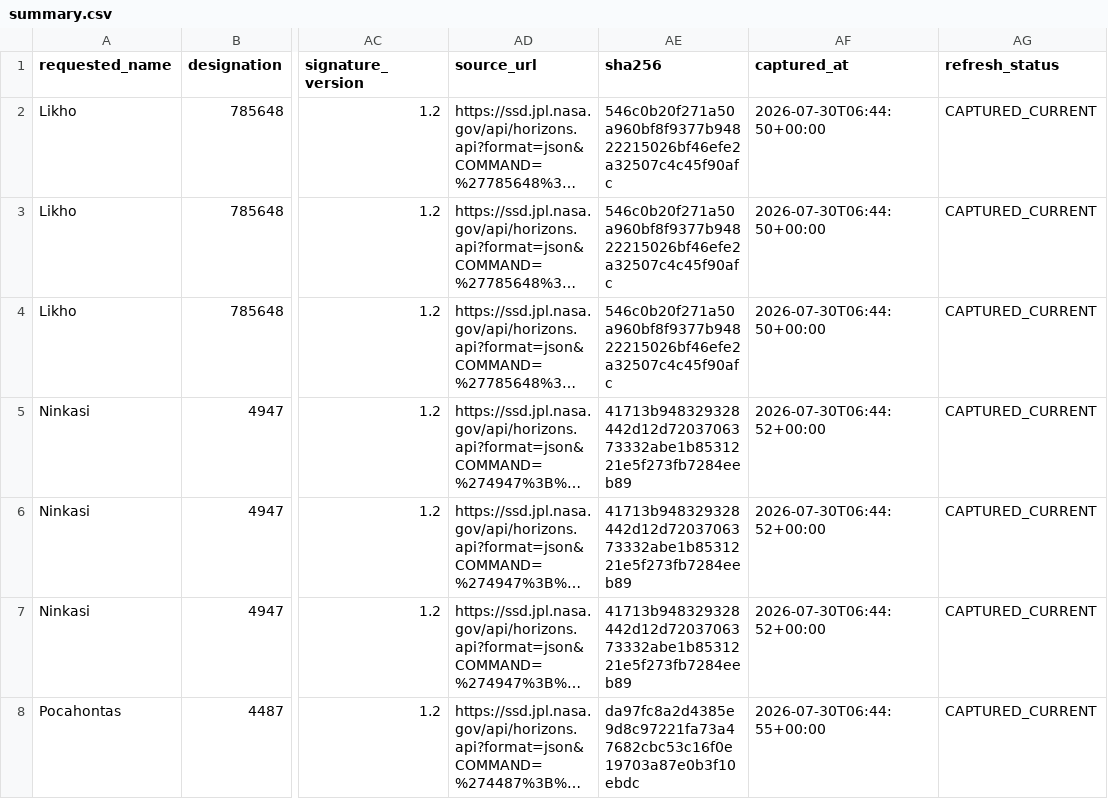
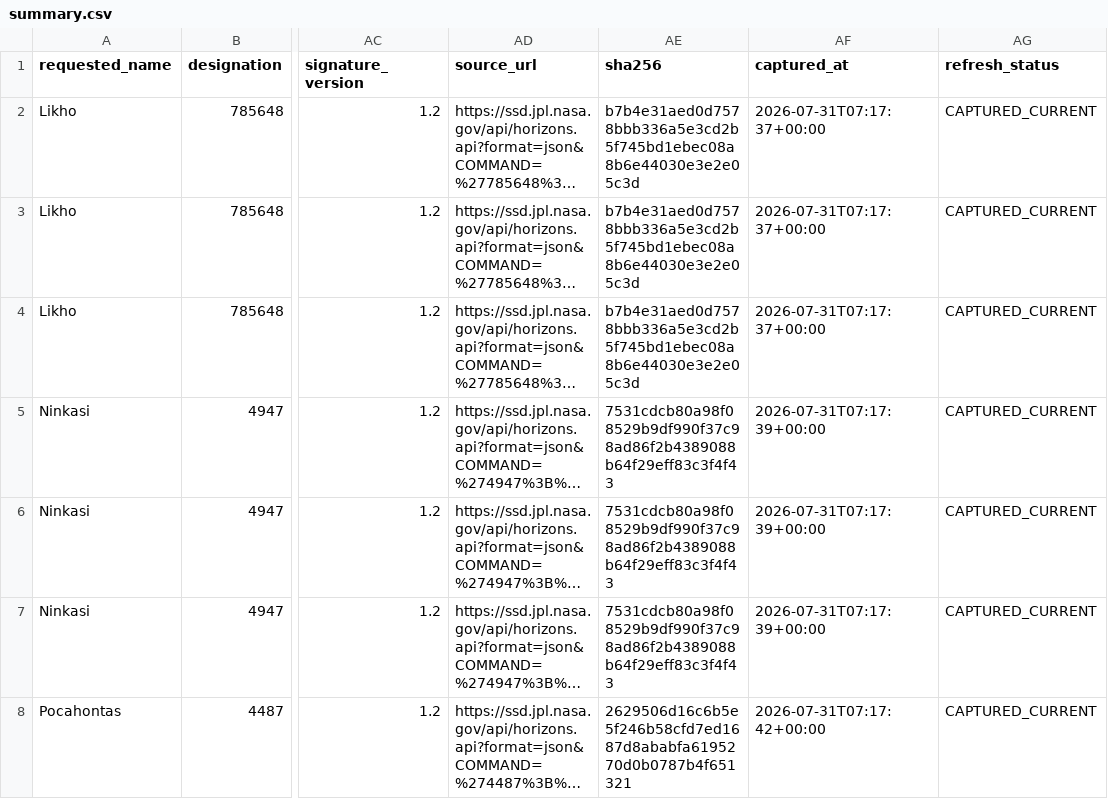
Before and after one commit to achillesromer-coder/Data, a CSV file: data/jpl/neighbours/horizons/latest/summary.csv, drawn as a sheet; only a part is shown, gaps mark what is left out; long unchanged cells end in …; the diff covers the shown part only; the diff names each change by its address in the sheet, - before the commit and + after, or states it on an @@ line.

```diff
--- a/data/jpl/neighbours/horizons/latest/summary.csv
+++ b/data/jpl/neighbours/horizons/latest/summary.csv
-AE2:AE4 (sha256): 546c0b20f271a50a960bf8f9377b94822215026bf46efe2a32507c4c45f90afc
+AE2:AE4 (sha256): b7b4e31aed0d7578bbb336a5e3cd2b5f745bd1ebec08a8b6e44030e3e2e05c3d
-AF2:AF4 (captured_at): 2026-07-30T06:44:50+00:00
+AF2:AF4 (captured_at): 2026-07-31T07:17:37+00:00
-AE5:AE7 (sha256): 41713b948329328442d12d7203706373332abe1b8531221e5f273fb7284eeb89
+AE5:AE7 (sha256): 7531cdcb80a98f08529b9df990f37c98ad86f2b4389088b64f29eff83c3f4f43
-AF5:AF7 (captured_at): 2026-07-30T06:44:52+00:00
+AF5:AF7 (captured_at): 2026-07-31T07:17:39+00:00
-AE8 (sha256): da97fc8a2d4385e9d8c97221fa73a47682cbc53c16f0e19703a87e0b3f10ebdc
+AE8 (sha256): 2629506d16c6b5e5f246b58cfd7ed1687d8ababfa6195270d0b0787b4f651321
-AF8 (captured_at): 2026-07-30T06:44:55+00:00
+AF8 (captured_at): 2026-07-31T07:17:42+00:00
```
Also changed, not shown: 112 edited cells elsewhere in this file, data/jpl/horizons/latest/summary.csv, data/jpl/neighbours/sbdb/latest/summary.csv, 33 other files.
